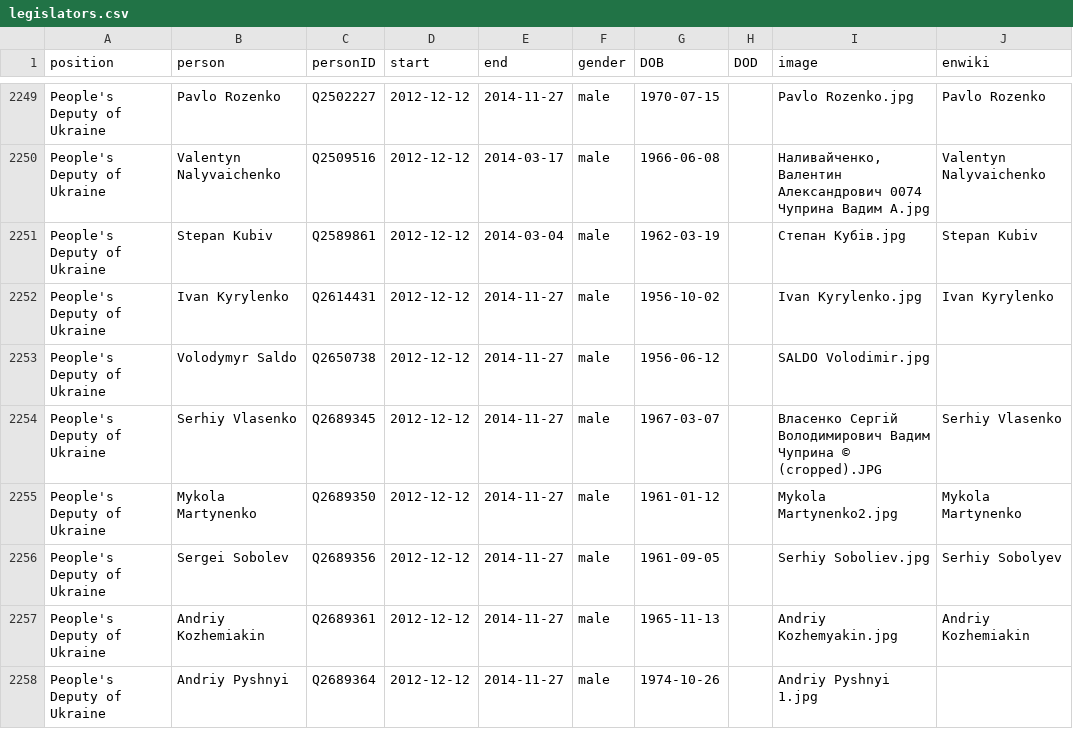
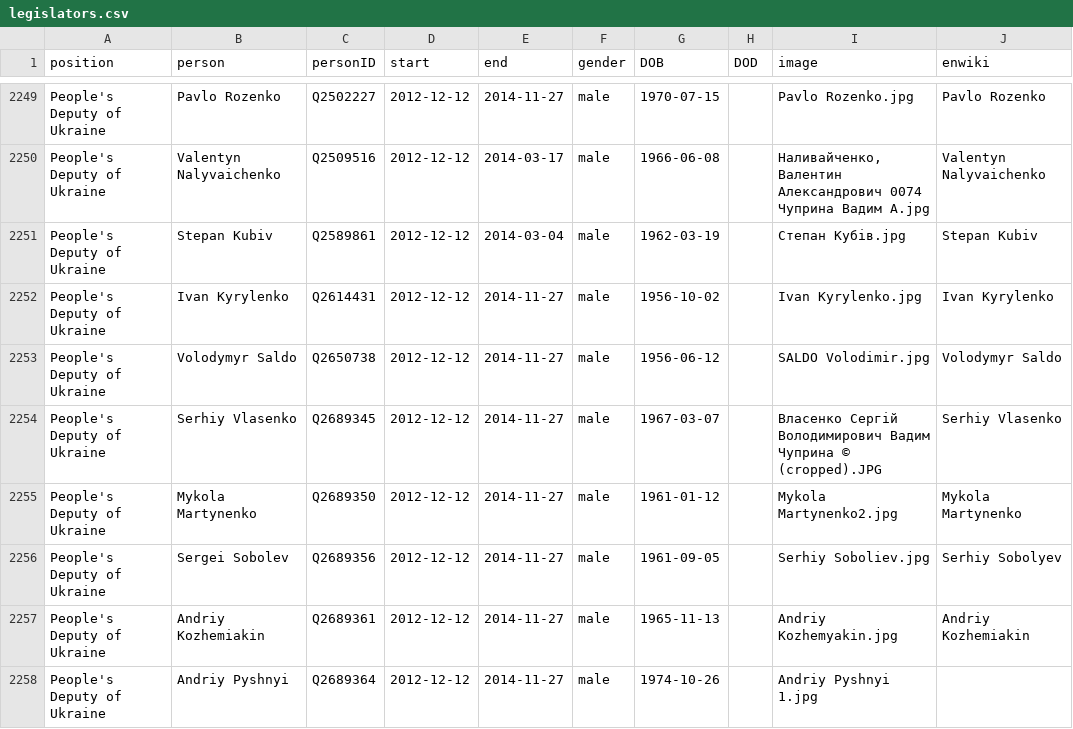
Before and after one commit to every-politician-scrapers/ukraine-cabinet, a CSV file: html/legislators.csv, drawn as a sheet; only a part is shown, gaps mark what is left out.

Commit message:
PCB update

```diff
--- a/html/legislators.csv
+++ b/html/legislators.csv
@@ -2252,3 +2252,3 @@ People's Deputy of Ukraine,Stepan Kubiv,Q2589861,2012-12-12,2014-03-04,male,1962
 People's Deputy of Ukraine,Ivan Kyrylenko,Q2614431,2012-12-12,2014-11-27,male,1956-10-02,,Ivan Kyrylenko.jpg,Ivan Kyrylenko
-People's Deputy of Ukraine,Volodymyr Saldo,Q2650738,2012-12-12,2014-11-27,male,1956-06-12,,SALDO Volodimir.jpg,
+People's Deputy of Ukraine,Volodymyr Saldo,Q2650738,2012-12-12,2014-11-27,male,1956-06-12,,SALDO Volodimir.jpg,Volodymyr Saldo
 People's Deputy of Ukraine,Serhiy Vlasenko,Q2689345,2012-12-12,2014-11-27,male,1967-03-07,,Власенко Сергій Володимирович Вадим Чуприна © (cropped).JPG,Serhiy Vlasenko
```
